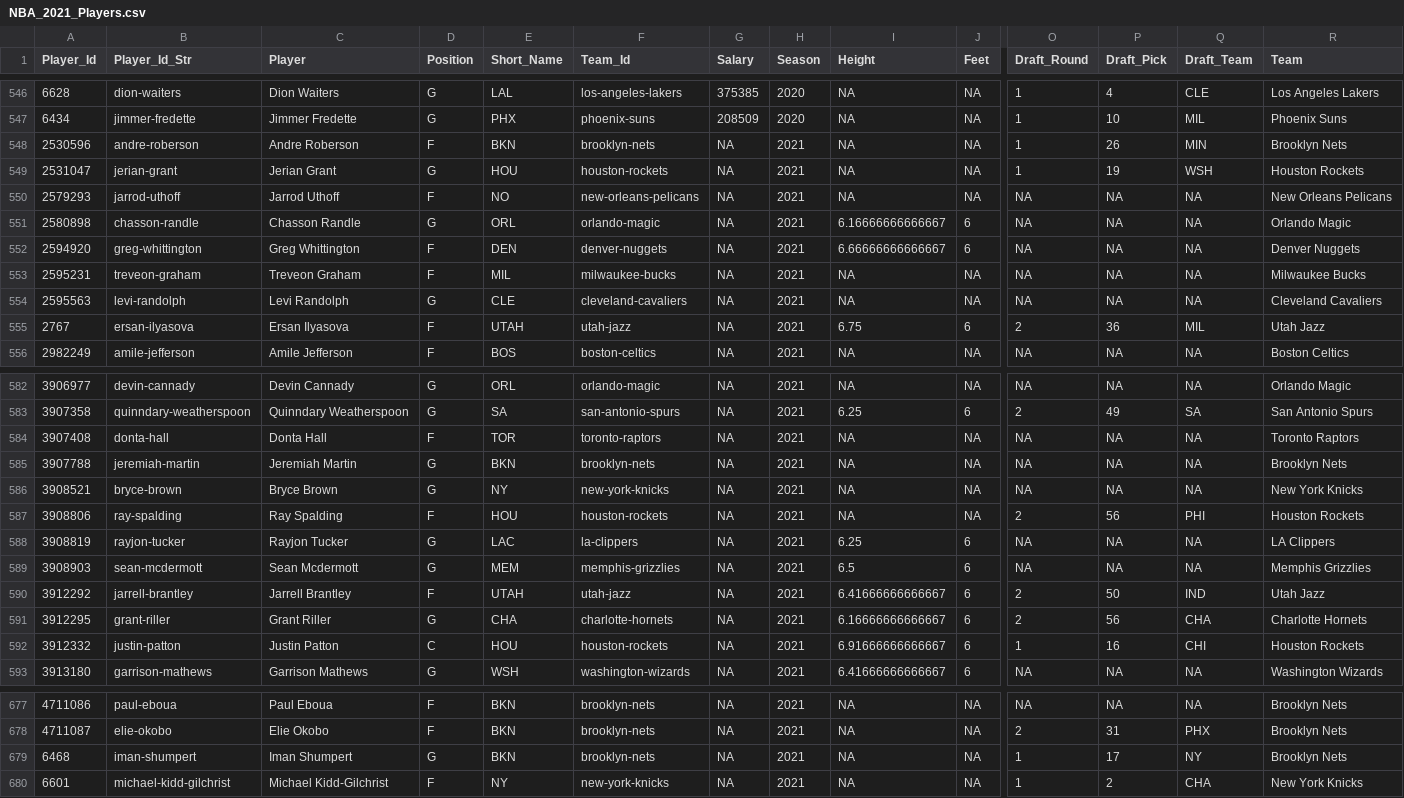
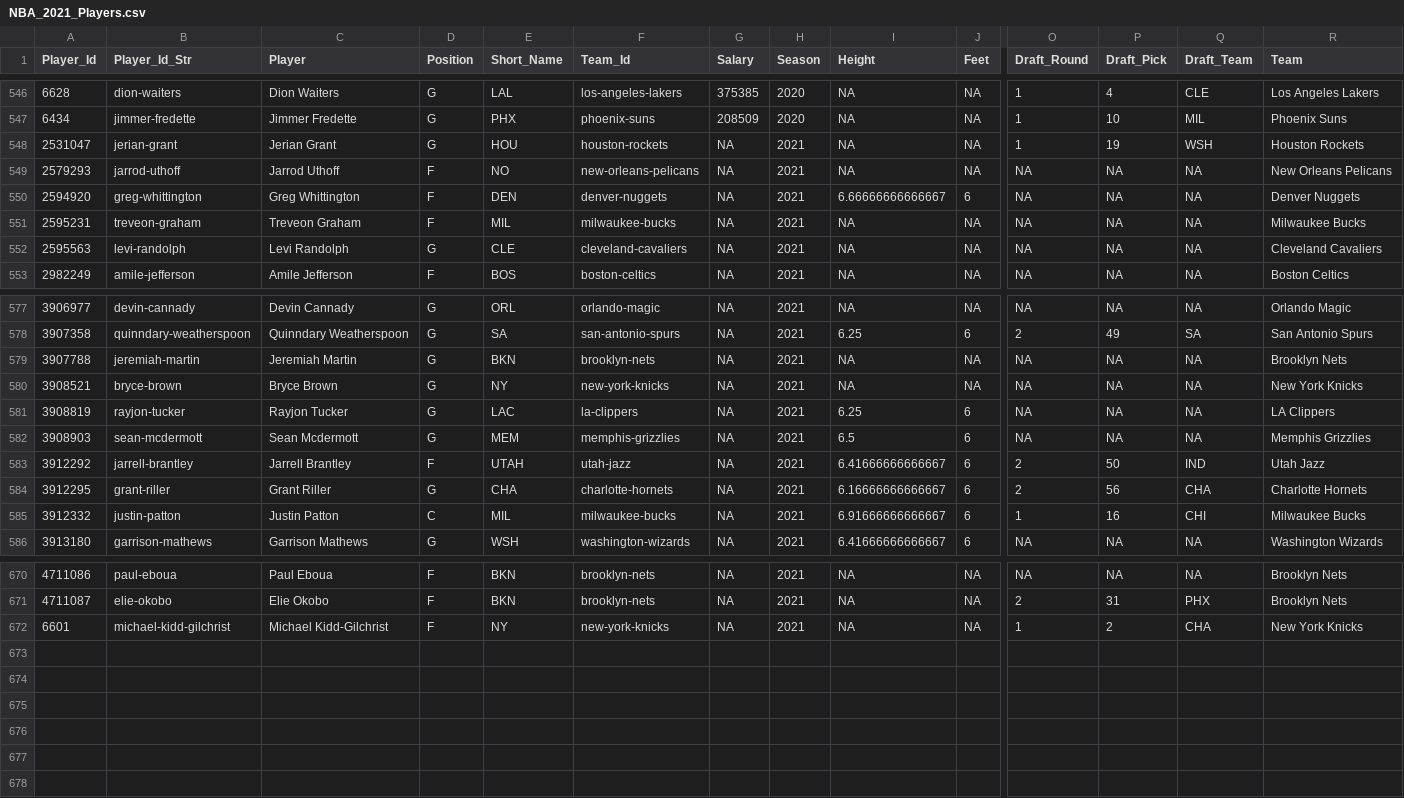
Before and after one commit to MattC137/Open_Data, a CSV file: Data/Sports/NBA/NBA_2021_Players.csv, drawn as a sheet; only a part is shown, gaps mark what is left out; removed rows and columns are numbered as before the commit, all else as after; rows hold the shown columns only; the diff covers the shown part only; the diff names each change by its address in the sheet, - before the commit and + after, or states it on an @@ line.

```diff
--- a/Data/Sports/NBA/NBA_2021_Players.csv
+++ b/Data/Sports/NBA/NBA_2021_Players.csv
-row 548: 2530596 | andre-roberson | Andre Roberson | F | BKN | brooklyn-nets | NA | 2021 | NA | NA | 1 | 26 | MIN | Brooklyn Nets
-row 551: 2580898 | chasson-randle | Chasson Randle | G | ORL | orlando-magic | NA | 2021 | 6.16666666666667 | 6 | NA | NA | NA | Orlando Magic
-row 555: 2767 | ersan-ilyasova | Ersan Ilyasova | F | UTAH | utah-jazz | NA | 2021 | 6.75 | 6 | 2 | 36 | MIL | Utah Jazz
-row 584: 3907408 | donta-hall | Donta Hall | F | TOR | toronto-raptors | NA | 2021 | NA | NA | NA | NA | NA | Toronto Raptors
-row 587: 3908806 | ray-spalding | Ray Spalding | F | HOU | houston-rockets | NA | 2021 | NA | NA | 2 | 56 | PHI | Houston Rockets
-E585 (Short_Name): HOU
+E585 (Short_Name): MIL
-F585 (Team_Id): houston-rockets
+F585 (Team_Id): milwaukee-bucks
-R585 (Team): Houston Rockets
+R585 (Team): Milwaukee Bucks
-row 679: 6468 | iman-shumpert | Iman Shumpert | G | BKN | brooklyn-nets | NA | 2021 | NA | NA | 1 | 17 | NY | Brooklyn Nets
```
Also changed, not shown: 2 removed rows and 26 edited cells elsewhere in this file, Data/Sports/NBA/NBA_2021_Line_Log.csv, 3 other files.
